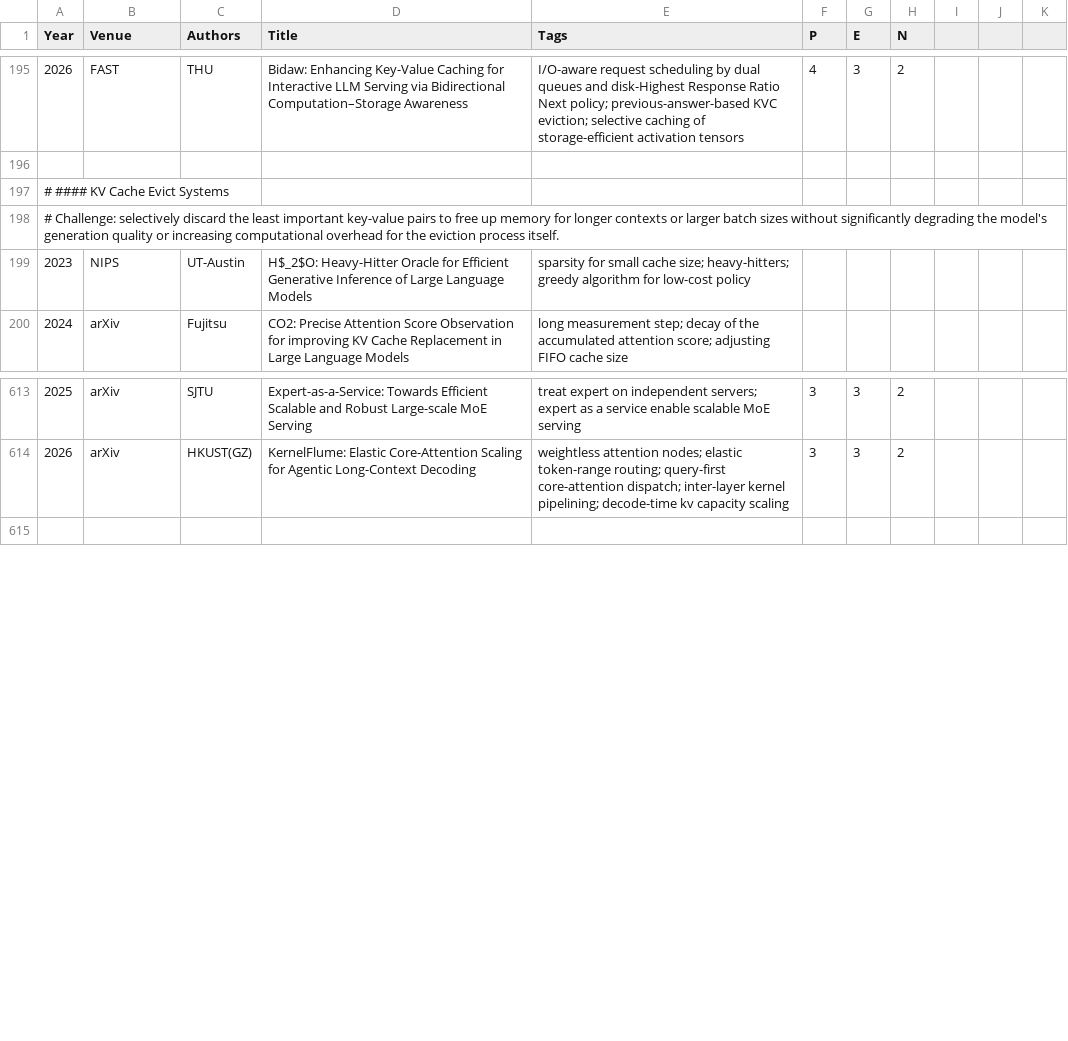
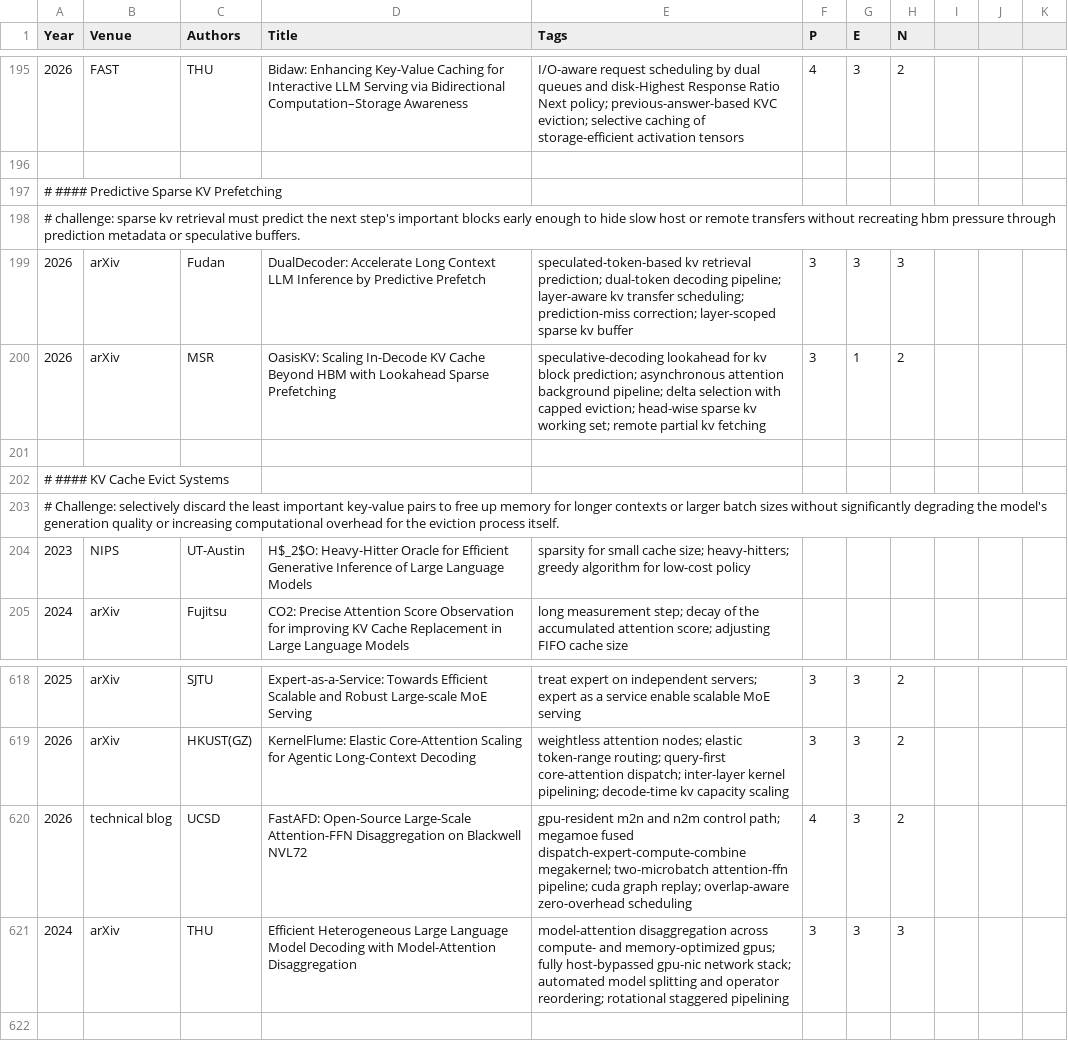
Before and after one commit to pku-lemonade/review, a CSV file: docs/data/software/ds.csv, drawn as a sheet; only a part is shown, gaps mark what is left out.

```diff
--- a/docs/data/software/ds.csv
+++ b/docs/data/software/ds.csv
@@ -196,2 +196,7 @@ Year,Venue,Authors,Title,Tags,P,E,N
 
+# #### Predictive Sparse KV Prefetching
+# challenge: sparse kv retrieval must predict the next step's important blocks early enough to hide slow host or remote transfers without recreating hbm pressure through prediction metadata or speculative buffers.
+2026,arXiv,Fudan,DualDecoder: Accelerate Long Context LLM Inference by Predictive Prefetch,speculated-token-based kv retrieval prediction; dual-token decoding pipeline; layer-aware kv transfer scheduling; prediction-miss correction; layer-scoped sparse kv buffer,3,3,3
+2026,arXiv,MSR,OasisKV: Scaling In-Decode KV Cache Beyond HBM with Lookahead Sparse Prefetching,speculative-decoding lookahead for kv block prediction; asynchronous attention background pipeline; delta selection with capped eviction; head-wise sparse kv working set; remote partial kv fetching,3,1,2
+
 # #### KV Cache Evict Systems
@@ -614,2 +619,4 @@ Year,Venue,Authors,Title,Tags,P,E,N
 2026,arXiv,HKUST(GZ),KernelFlume: Elastic Core-Attention Scaling for Agentic Long-Context Decoding,weightless attention nodes; elastic token-range routing; query-first core-attention dispatch; inter-layer kernel pipelining; decode-time kv capacity scaling,3,3,2
+2026,technical blog,UCSD,FastAFD: Open-Source Large-Scale Attention-FFN Disaggregation on Blackwell NVL72,gpu-resident m2n and n2m control path; megamoe fused dispatch-expert-compute-combine megakernel; two-microbatch attention-ffn pipeline; cuda graph replay; overlap-aware zero-overhead scheduling,4,3,2
+2024,arXiv,THU,Efficient Heterogeneous Large Language Model Decoding with Model-Attention Disaggregation,model-attention disaggregation across compute- and memory-optimized gpus; fully host-bypassed gpu-nic network stack; automated model splitting and operator reordering; rotational staggered pipelining,3,3,3
 
```
Also changed, not shown: docs/data/software/perf.csv.
